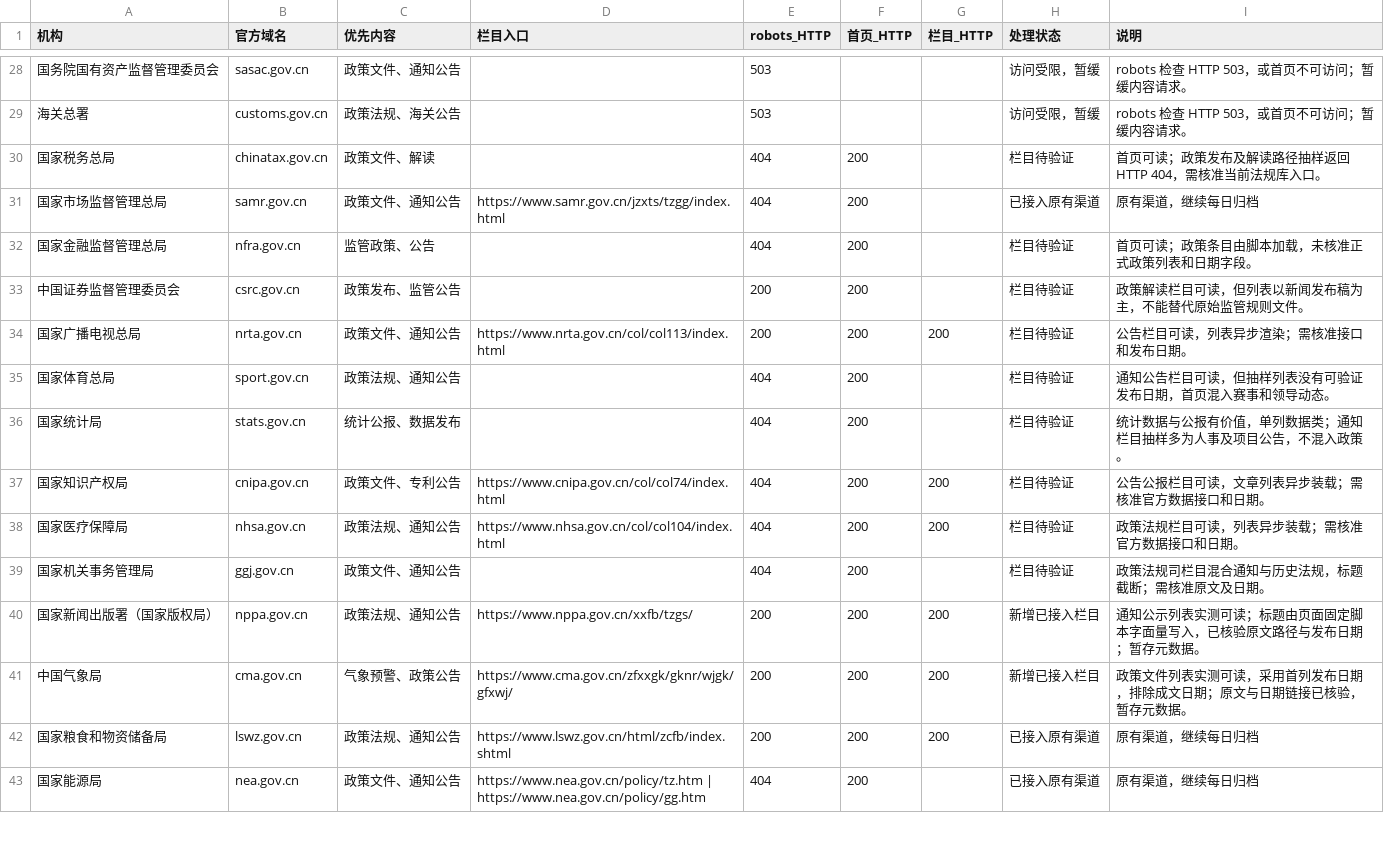
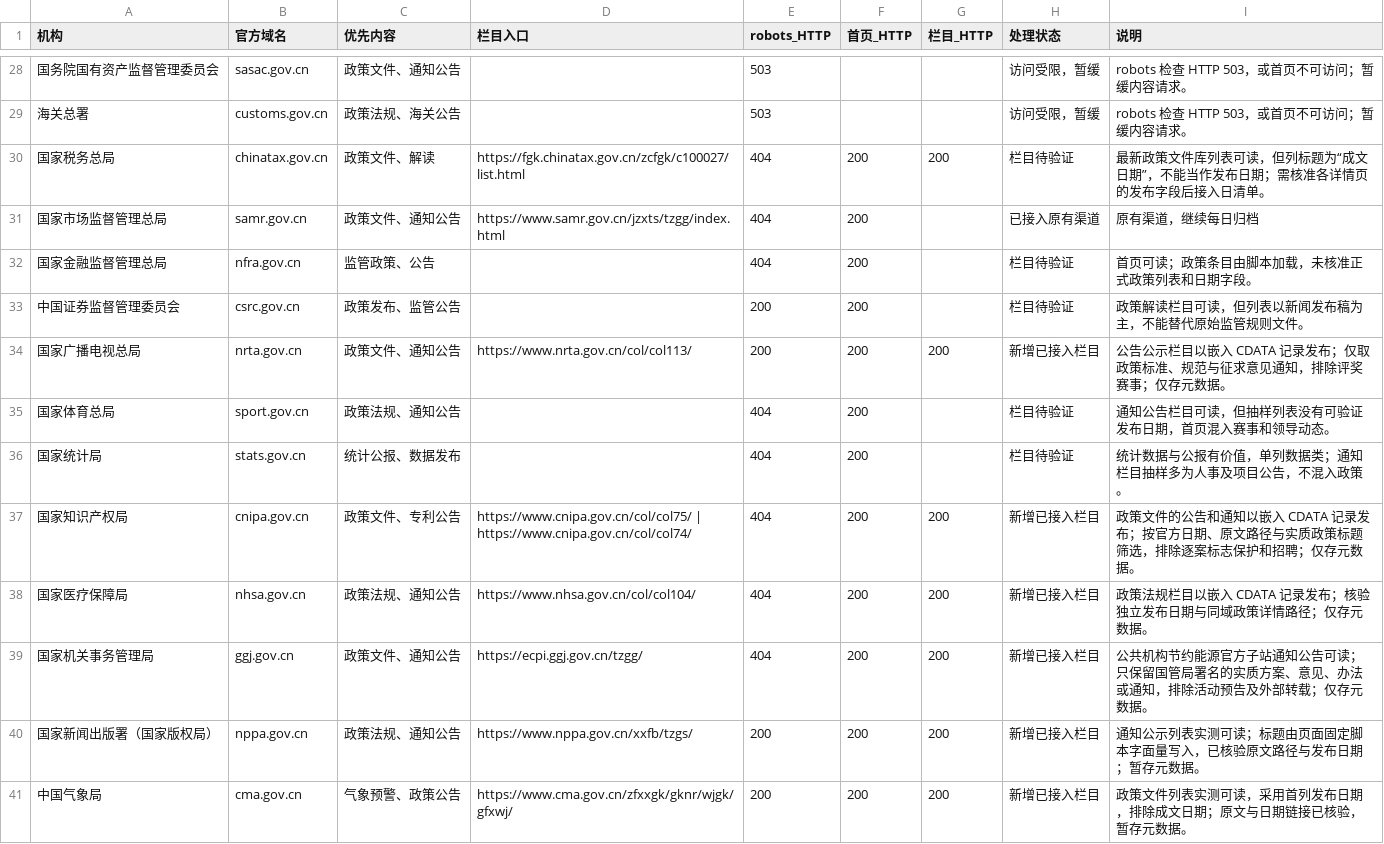
Before and after one commit to wodewoping-png/news-spider, a CSV file: candidate_sources/government_announcements/central_policy_inventory.csv, drawn as a sheet; only a part is shown, gaps mark what is left out; the shorter side is filled out with more unchanged rows.

```diff
--- a/candidate_sources/government_announcements/central_policy_inventory.csv
+++ b/candidate_sources/government_announcements/central_policy_inventory.csv
@@ -29,3 +29,3 @@
 海关总署,customs.gov.cn,政策法规、海关公告,,503,,,访问受限，暂缓,robots 检查 HTTP 503，或首页不可访问；暂缓内容请求。
-国家税务总局,chinatax.gov.cn,政策文件、解读,,404,200,,栏目待验证,首页可读；政策发布及解读路径抽样返回 HTTP 404，需核准当前法规库入口。
+国家税务总局,chinatax.gov.cn,政策文件、解读,https://fgk.chinatax.gov.cn/zcfgk/c100027/list.html,404,200,200,栏目待验证,最新政策文件库列表可读，但列标题为“成文日期”，不能当作发布日期；需核准各详情页的发布字段后接入日清单。
 国家市场监督管理总局,samr.gov.cn,政策文件、通知公告,https://www.samr.gov.cn/jzxts/tzgg/index.html,404,200,,已接入原有渠道,原有渠道，继续每日归档
@@ -33,8 +33,8 @@
 中国证券监督管理委员会,csrc.gov.cn,政策发布、监管公告,,200,200,,栏目待验证,政策解读栏目可读，但列表以新闻发布稿为主，不能替代原始监管规则文件。
-国家广播电视总局,nrta.gov.cn,政策文件、通知公告,https://www.nrta.gov.cn/col/col113/index.html,200,200,200,栏目待验证,公告栏目可读，列表异步渲染；需核准接口和发布日期。
+国家广播电视总局,nrta.gov.cn,政策文件、通知公告,https://www.nrta.gov.cn/col/col113/,200,200,200,新增已接入栏目,公告公示栏目以嵌入 CDATA 记录发布；仅取政策标准、规范与征求意见通知，排除评奖赛事；仅存元数据。
 国家体育总局,sport.gov.cn,政策法规、通知公告,,404,200,,栏目待验证,通知公告栏目可读，但抽样列表没有可验证发布日期，首页混入赛事和领导动态。
 国家统计局,stats.gov.cn,统计公报、数据发布,,404,200,,栏目待验证,统计数据与公报有价值，单列数据类；通知栏目抽样多为人事及项目公告，不混入政策。
-国家知识产权局,cnipa.gov.cn,政策文件、专利公告,https://www.cnipa.gov.cn/col/col74/index.html,404,200,200,栏目待验证,公告公报栏目可读，文章列表异步装载；需核准官方数据接口和日期。
-国家医疗保障局,nhsa.gov.cn,政策法规、通知公告,https://www.nhsa.gov.cn/col/col104/index.html,404,200,200,栏目待验证,政策法规栏目可读，列表异步装载；需核准官方数据接口和日期。
-国家机关事务管理局,ggj.gov.cn,政策文件、通知公告,,404,200,,栏目待验证,政策法规司栏目混合通知与历史法规，标题截断；需核准原文及日期。
+国家知识产权局,cnipa.gov.cn,政策文件、专利公告,https://www.cnipa.gov.cn/col/col75/ | https://www.cnipa.gov.cn/col/col74/,404,200,200,新增已接入栏目,政策文件的公告和通知以嵌入 CDATA 记录发布；按官方日期、原文路径与实质政策标题筛选，排除逐案标志保护和招聘；仅存元数据。
+国家医疗保障局,nhsa.gov.cn,政策法规、通知公告,https://www.nhsa.gov.cn/col/col104/,404,200,200,新增已接入栏目,政策法规栏目以嵌入 CDATA 记录发布；核验独立发布日期与同域政策详情路径；仅存元数据。
+国家机关事务管理局,ggj.gov.cn,政策文件、通知公告,https://ecpi.ggj.gov.cn/tzgg/,404,200,200,新增已接入栏目,公共机构节约能源官方子站通知公告可读；只保留国管局署名的实质方案、意见、办法或通知，排除活动预告及外部转载；仅存元数据。
 国家新闻出版署（国家版权局）,nppa.gov.cn,政策法规、通知公告,https://www.nppa.gov.cn/xxfb/tzgs/,200,200,200,新增已接入栏目,通知公示列表实测可读；标题由页面固定脚本字面量写入，已核验原文路径与发布日期；暂存元数据。
```
Also changed, not shown: 6 other files.
